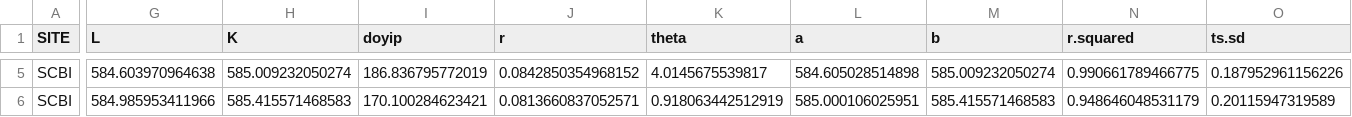
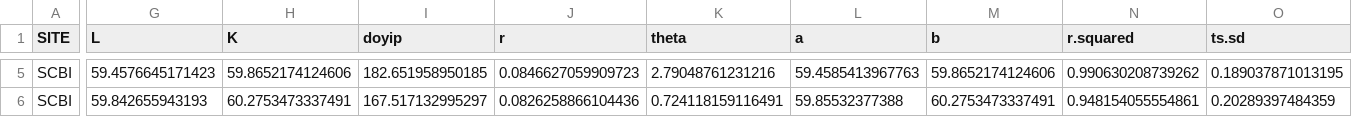
Before and after one commit to SCBI-ForestGEO/Dendrobands, a CSV file: results/McMahon_code_output/Param_table_complete.csv, drawn as a sheet; only a part is shown, gaps mark what is left out; the diff covers the shown part only; the diff names each change by its address in the sheet, - before the commit and + after, or states it on an @@ line.

```diff
--- a/results/McMahon_code_output/Param_table_complete.csv
+++ b/results/McMahon_code_output/Param_table_complete.csv
-G5 (L): 584.603970964638
+G5 (L): 59.4576645171423
-H5 (K): 585.009232050274
+H5 (K): 59.8652174124606
-I5 (doyip): 186.836795772019
+I5 (doyip): 182.651958950185
-J5 (r): 0.0842850354968152
+J5 (r): 0.0846627059909723
-K5 (theta): 4.0145675539817
+K5 (theta): 2.79048761231216
-L5 (a): 584.605028514898
+L5 (a): 59.4585413967763
-M5 (b): 585.009232050274
+M5 (b): 59.8652174124606
-N5 (r.squared): 0.990661789466775
+N5 (r.squared): 0.990630208739262
-O5 (ts.sd): 0.187952961156226
+O5 (ts.sd): 0.189037871013195
-G6 (L): 584.985953411966
+G6 (L): 59.842655943193
-H6 (K): 585.415571468583
+H6 (K): 60.2753473337491
-I6 (doyip): 170.100284623421
+I6 (doyip): 167.517132995297
-J6 (r): 0.0813660837052571
+J6 (r): 0.0826258866104436
-K6 (theta): 0.918063442512919
+K6 (theta): 0.724118159116491
-L6 (a): 585.000106025951
+L6 (a): 59.85532377388
-M6 (b): 585.415571468583
+M6 (b): 60.2753473337491
-N6 (r.squared): 0.948646048531179
+N6 (r.squared): 0.948154055554861
-O6 (ts.sd): 0.20115947319589
+O6 (ts.sd): 0.20289397484359
```
Also changed, not shown: 137 edited cells elsewhere in this file, results/McMahon_code_output/Param_table.csv, 8 other files.
